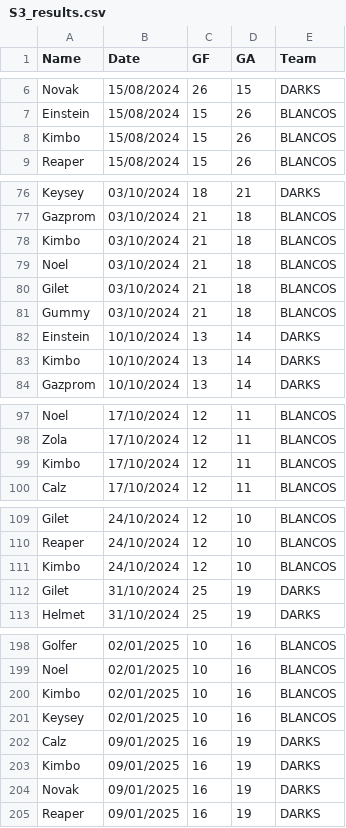
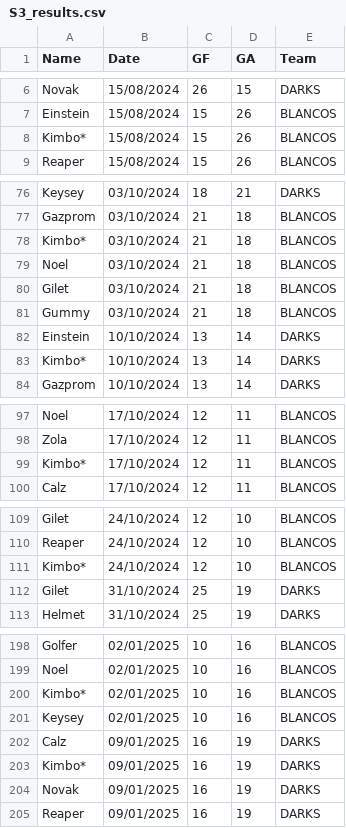
Before and after one commit to Deadlocked2/football_table, a CSV file: data/S3_results.csv, drawn as a sheet; only a part is shown, gaps mark what is left out; the diff covers the shown part only.

```diff
--- a/data/S3_results.csv
+++ b/data/S3_results.csv
@@ -7,3 +7,3 @@ Novak,15/08/2024,26,15,DARKS
 Einstein,15/08/2024,15,26,BLANCOS
-Kimbo,15/08/2024,15,26,BLANCOS
+Kimbo*,15/08/2024,15,26,BLANCOS
 Reaper,15/08/2024,15,26,BLANCOS
@@ -77,3 +77,3 @@ Keysey,03/10/2024,18,21,DARKS
 Gazprom,03/10/2024,21,18,BLANCOS
-Kimbo,03/10/2024,21,18,BLANCOS
+Kimbo*,03/10/2024,21,18,BLANCOS
 Noel,03/10/2024,21,18,BLANCOS
@@ -82,3 +82,3 @@ Gummy,03/10/2024,21,18,BLANCOS
 Einstein,10/10/2024,13,14,DARKS
-Kimbo,10/10/2024,13,14,DARKS
+Kimbo*,10/10/2024,13,14,DARKS
 Gazprom,10/10/2024,13,14,DARKS
@@ -98,3 +98,3 @@ Noel,17/10/2024,12,11,BLANCOS
 Zola,17/10/2024,12,11,BLANCOS
-Kimbo,17/10/2024,12,11,BLANCOS
+Kimbo*,17/10/2024,12,11,BLANCOS
 Calz,17/10/2024,12,11,BLANCOS
@@ -110,3 +110,3 @@ Gilet,24/10/2024,12,10,BLANCOS
 Reaper,24/10/2024,12,10,BLANCOS
-Kimbo,24/10/2024,12,10,BLANCOS
+Kimbo*,24/10/2024,12,10,BLANCOS
 Gilet,31/10/2024,25,19,DARKS
@@ -199,6 +199,6 @@ Golfer,02/01/2025,10,16,BLANCOS
 Noel,02/01/2025,10,16,BLANCOS
-Kimbo,02/01/2025,10,16,BLANCOS
+Kimbo*,02/01/2025,10,16,BLANCOS
 Keysey,02/01/2025,10,16,BLANCOS
 Calz,09/01/2025,16,19,DARKS
-Kimbo,09/01/2025,16,19,DARKS
+Kimbo*,09/01/2025,16,19,DARKS
 Novak,09/01/2025,16,19,DARKS
```
Also changed, not shown: 10 added rows, 10 removed rows and 15 edited cells elsewhere in this file, outputs/bumpchart.csv, outputs/bumpchart_t.csv, 2 other files.
